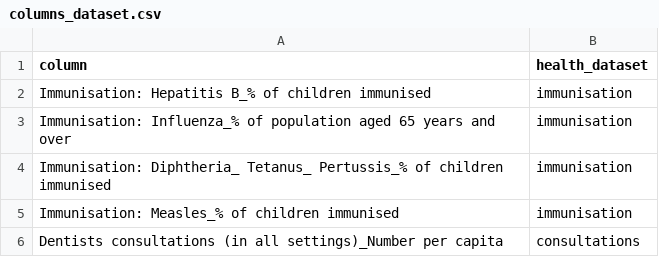
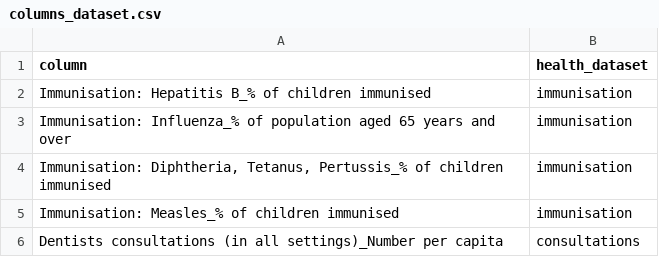
Before and after one commit to simonpcastillo/dshsc_term3_python, a CSV file: data/columns_dataset.csv, drawn as a sheet; only a part is shown.

Commit message:
Update columns_dataset.csv

```diff
--- a/data/columns_dataset.csv
+++ b/data/columns_dataset.csv
@@ -3,3 +3,3 @@ Immunisation: Hepatitis B_% of children immunised,immunisation
 Immunisation: Influenza_% of population aged 65 years and over,immunisation
-Immunisation: Diphtheria_ Tetanus_ Pertussis_% of children immunised,immunisation
+"Immunisation: Diphtheria, Tetanus, Pertussis_% of children immunised",immunisation
 Immunisation: Measles_% of children immunised,immunisation
```
